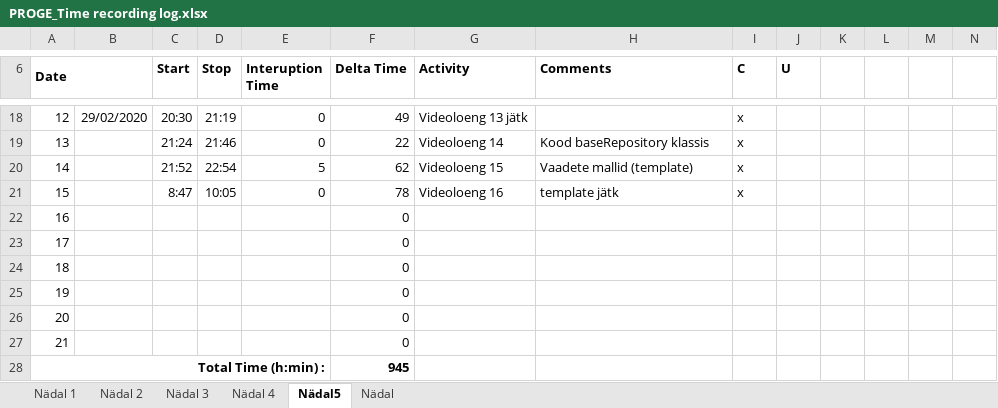
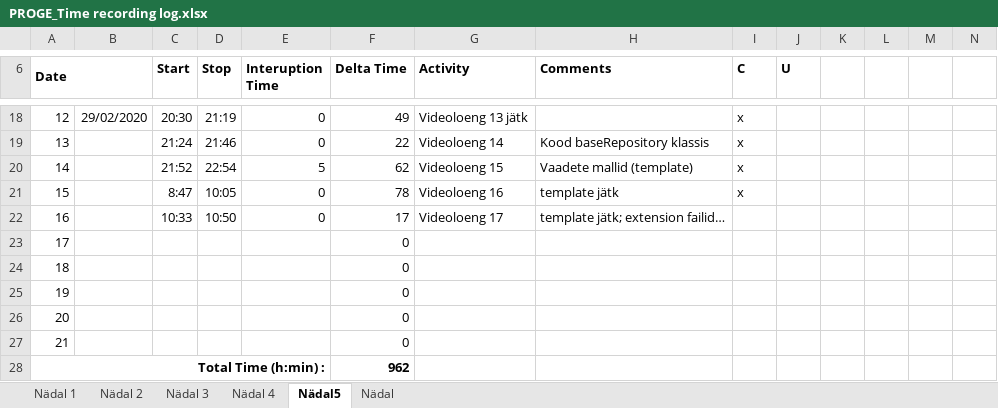
Before and after one commit to AnnabelMa/Kodutood, an Excel workbook: PROGE_Time recording log.xlsx, sheet Nädal5, drawn as a sheet; only a part is shown, gaps mark what is left out; values as stored, in another font and other column widths than the file's, no borders; the diff names each change by its address in the sheet, - before the commit and + after, or states it on an @@ line.

Commit message:
logi

```diff
--- a/PROGE_Time recording log.xlsx (sheet Nädal5)
+++ b/PROGE_Time recording log.xlsx (sheet Nädal5)
-C22 (Start): (empty)
+C22 (Start): 10:33
-D22 (Stop): (empty)
+D22 (Stop): 10:50
-E22 (Interuption Time): (empty)
+E22 (Interuption Time): 0
-F22 (Delta Time): 0
+F22 (Delta Time): 17
-G22 (Activity): (empty)
+G22 (Activity): Videoloeng 17
-H22 (Comments): (empty)
+H22 (Comments): template jätk; extension failid…
-F28 (Delta Time): 945
+F28 (Delta Time): 962
```
